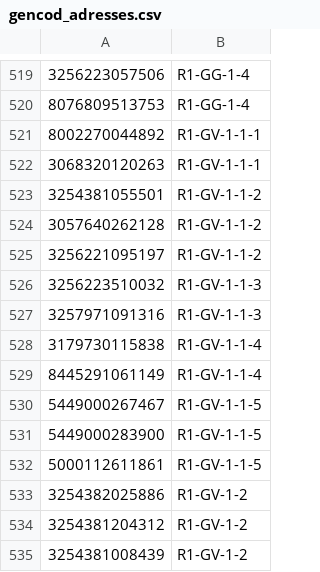
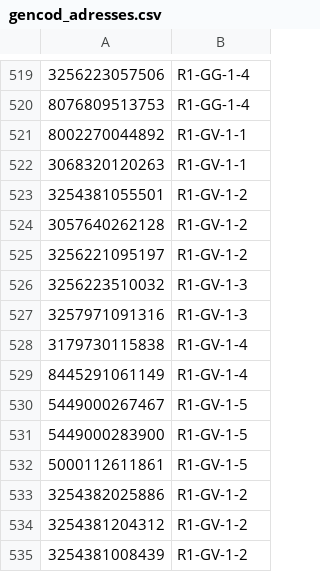
Before and after one commit to eNbMobile/auto_prepa, a CSV file: v 4.0.0/gencod_adresses.csv, drawn as a sheet; only a part is shown, gaps mark what is left out.

```diff
--- a/v 4.0.0/gencod_adresses.csv
+++ b/v 4.0.0/gencod_adresses.csv
@@ -520,14 +520,14 @@
 8076809513753;R1-GG-1-4
-8002270044892;R1-GV-1-1-1
-3068320120263;R1-GV-1-1-1
-3254381055501;R1-GV-1-1-2
-3057640262128;R1-GV-1-1-2
-3256221095197;R1-GV-1-1-2
-3256223510032;R1-GV-1-1-3
-3257971091316;R1-GV-1-1-3
-3179730115838;R1-GV-1-1-4
-8445291061149;R1-GV-1-1-4
-5449000267467;R1-GV-1-1-5
-5449000283900;R1-GV-1-1-5
-5000112611861;R1-GV-1-1-5
+8002270044892;R1-GV-1-1
+3068320120263;R1-GV-1-1
+3254381055501;R1-GV-1-2
+3057640262128;R1-GV-1-2
+3256221095197;R1-GV-1-2
+3256223510032;R1-GV-1-3
+3257971091316;R1-GV-1-3
+3179730115838;R1-GV-1-4
+8445291061149;R1-GV-1-4
+5449000267467;R1-GV-1-5
+5449000283900;R1-GV-1-5
+5000112611861;R1-GV-1-5
 3254382025886;R1-GV-1-2
```
